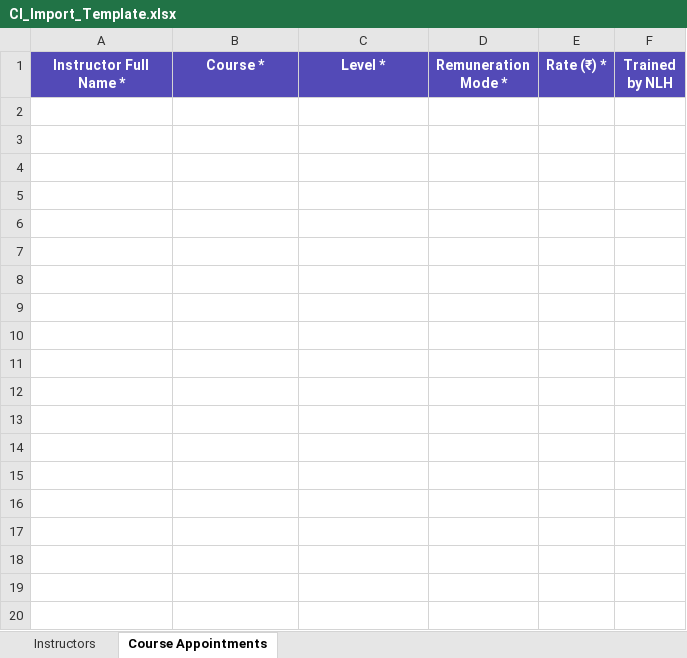
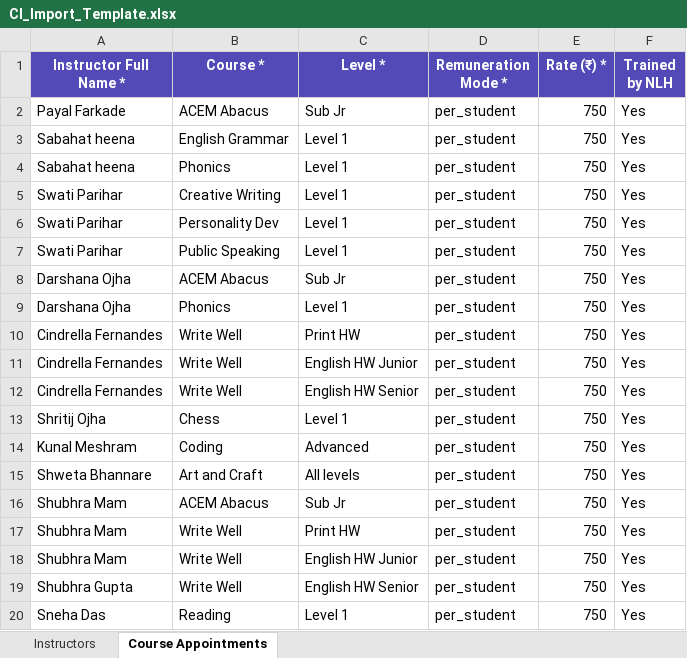
Before and after one commit to nlhnagpur/nlh-platform, an Excel workbook: nlh-platform/public/CI_Import_Template.xlsx, sheet Course Appointments, drawn as a sheet; values as stored, in another font and other column widths than the file's, no borders; the diff names each change by its address in the sheet, - before the commit and + after, or states it on an @@ line.

```diff
--- a/nlh-platform/public/CI_Import_Template.xlsx (sheet Course Appointments)
+++ b/nlh-platform/public/CI_Import_Template.xlsx (sheet Course Appointments)
+row 2: Payal Farkade | ACEM Abacus | Sub Jr | per_student | 750 | Yes
+row 3: Sabahat heena | English Grammar | Level 1 | per_student | 750 | Yes
+row 4: Sabahat heena | Phonics | Level 1 | per_student | 750 | Yes
+row 5: Swati Parihar | Creative Writing | Level 1 | per_student | 750 | Yes
+row 6: Swati Parihar | Personality Dev | Level 1 | per_student | 750 | Yes
+row 7: Swati Parihar | Public Speaking | Level 1 | per_student | 750 | Yes
+row 8: Darshana Ojha | ACEM Abacus | Sub Jr | per_student | 750 | Yes
+row 9: Darshana Ojha | Phonics | Level 1 | per_student | 750 | Yes
+row 10: Cindrella Fernandes | Write Well | Print HW | per_student | 750 | Yes
+row 11: Cindrella Fernandes | Write Well | English HW Junior | per_student | 750 | Yes
+row 12: Cindrella Fernandes | Write Well | English HW Senior | per_student | 750 | Yes
+row 13: Shritij Ojha | Chess | Level 1 | per_student | 750 | Yes
+row 14: Kunal Meshram | Coding | Advanced | per_student | 750 | Yes
+row 15: Shweta Bhannare | Art and Craft | All levels | per_student | 750 | Yes
+row 16: Shubhra Mam | ACEM Abacus | Sub Jr | per_student | 750 | Yes
+row 17: Shubhra Mam | Write Well | Print HW | per_student | 750 | Yes
+row 18: Shubhra Mam | Write Well | English HW Junior | per_student | 750 | Yes
+row 19: Shubhra Gupta | Write Well | English HW Senior | per_student | 750 | Yes
+row 20: Sneha Das | Reading | Level 1 | per_student | 750 | Yes
```
Also changed, not shown: sheet Instructors, 1 other file.
